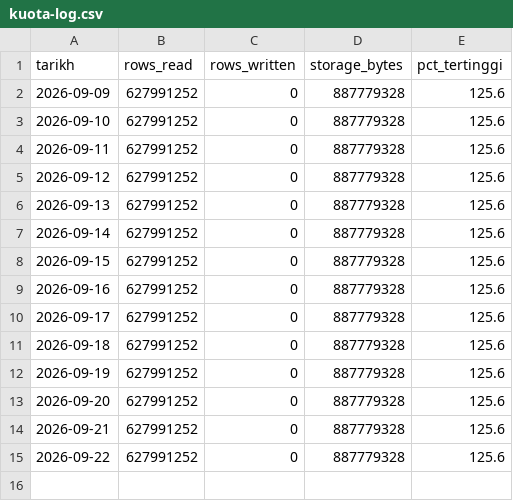
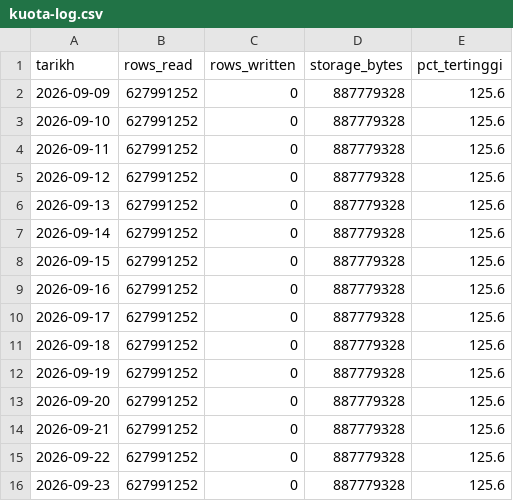
Before and after one commit to syaifulizhan/syaifulizhan, a CSV file: docs/kuota-log.csv, drawn as a sheet; the diff names each change by its address in the sheet, - before the commit and + after, or states it on an @@ line.

```diff
--- a/docs/kuota-log.csv
+++ b/docs/kuota-log.csv
+row 16: 2026-09-23 | 627991252 | 0 | 887779328 | 125.6
```
